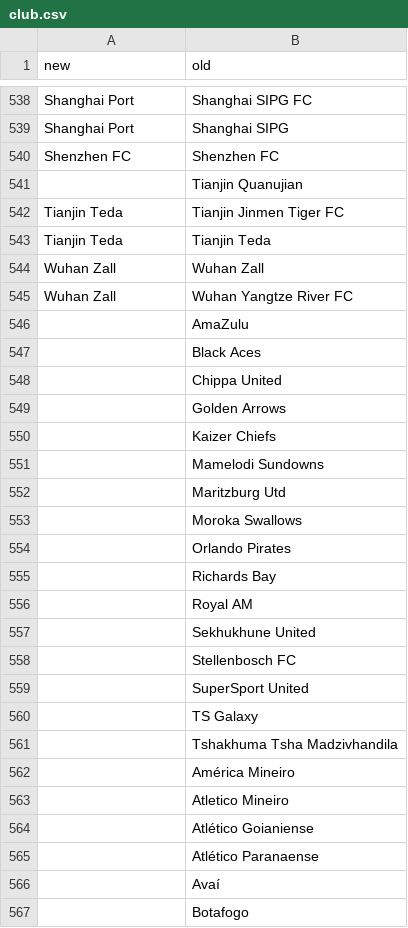
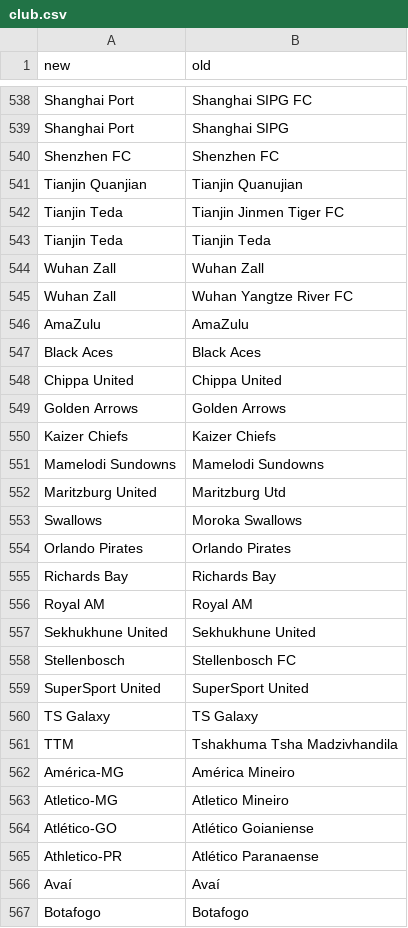
Before and after one commit to matheusccouto/tipster, a CSV file: dbt/seeds/club.csv, drawn as a sheet; only a part is shown, gaps mark what is left out; the diff covers the shown part only.

Commit message:
Add more teams

```diff
--- a/dbt/seeds/club.csv
+++ b/dbt/seeds/club.csv
@@ -540,3 +540,3 @@ Shanghai Port,Shanghai SIPG
 Shenzhen FC,Shenzhen FC
-,Tianjin Quanujian
+Tianjin Quanjian,Tianjin Quanujian
 Tianjin Teda,Tianjin Jinmen Tiger FC
@@ -545,23 +545,23 @@ Wuhan Zall,Wuhan Zall
 Wuhan Zall,Wuhan Yangtze River FC
-,AmaZulu
-,Black Aces
-,Chippa United
-,Golden Arrows
-,Kaizer Chiefs
-,Mamelodi Sundowns
-,Maritzburg Utd
-,Moroka Swallows
-,Orlando Pirates
-,Richards Bay
-,Royal AM
-,Sekhukhune United
-,Stellenbosch FC
-,SuperSport United
-,TS Galaxy
-,Tshakhuma Tsha Madzivhandila
-,América Mineiro
-,Atletico Mineiro
-,Atlético Goianiense
-,Atlético Paranaense
-,Avaí
-,Botafogo
+AmaZulu,AmaZulu
+Black Aces,Black Aces
+Chippa United,Chippa United
+Golden Arrows,Golden Arrows
+Kaizer Chiefs,Kaizer Chiefs
+Mamelodi Sundowns,Mamelodi Sundowns
+Maritzburg United,Maritzburg Utd
+Swallows,Moroka Swallows
+Orlando Pirates,Orlando Pirates
+Richards Bay,Richards Bay
+Royal AM,Royal AM
+Sekhukhune United,Sekhukhune United
+Stellenbosch,Stellenbosch FC
+SuperSport United,SuperSport United
+TS Galaxy,TS Galaxy
+TTM,Tshakhuma Tsha Madzivhandila
+América-MG,América Mineiro
+Atletico-MG,Atletico Mineiro
+Atlético-GO,Atlético Goianiense
+Athletico-PR,Atlético Paranaense
+Avaí,Avaí
+Botafogo,Botafogo
```
Also changed, not shown: 72 edited cells elsewhere in this file.
